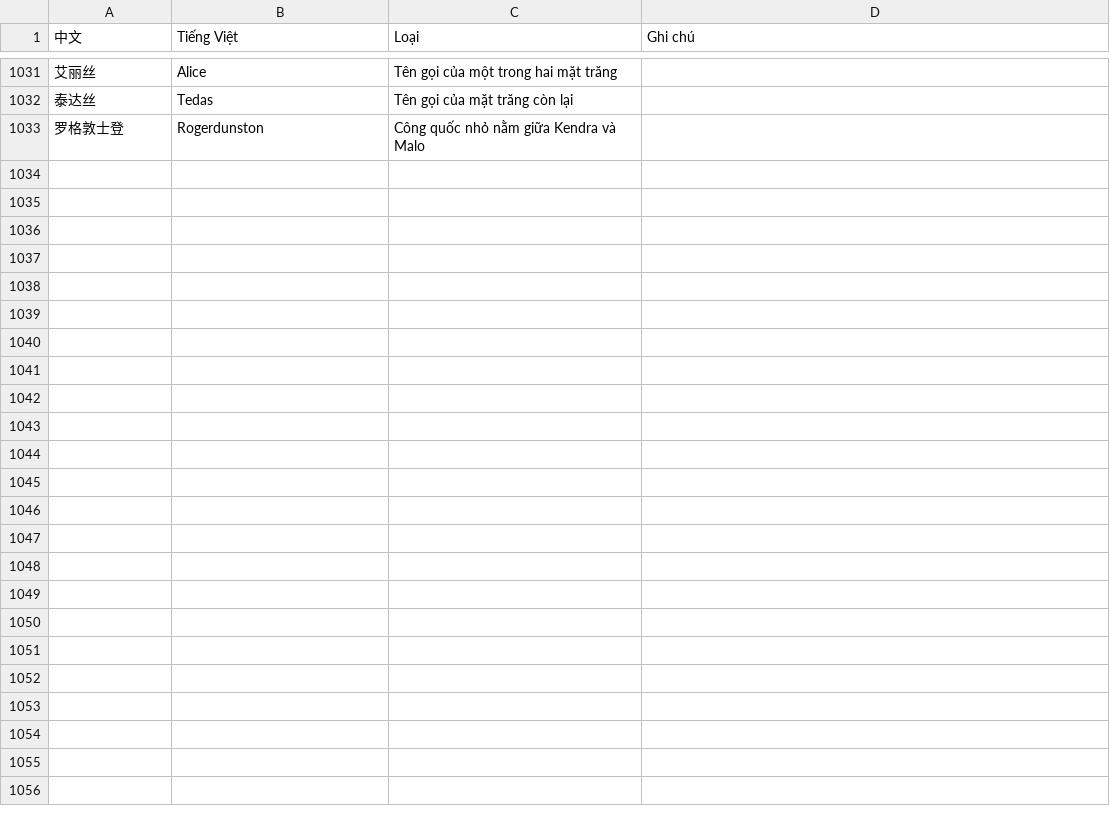
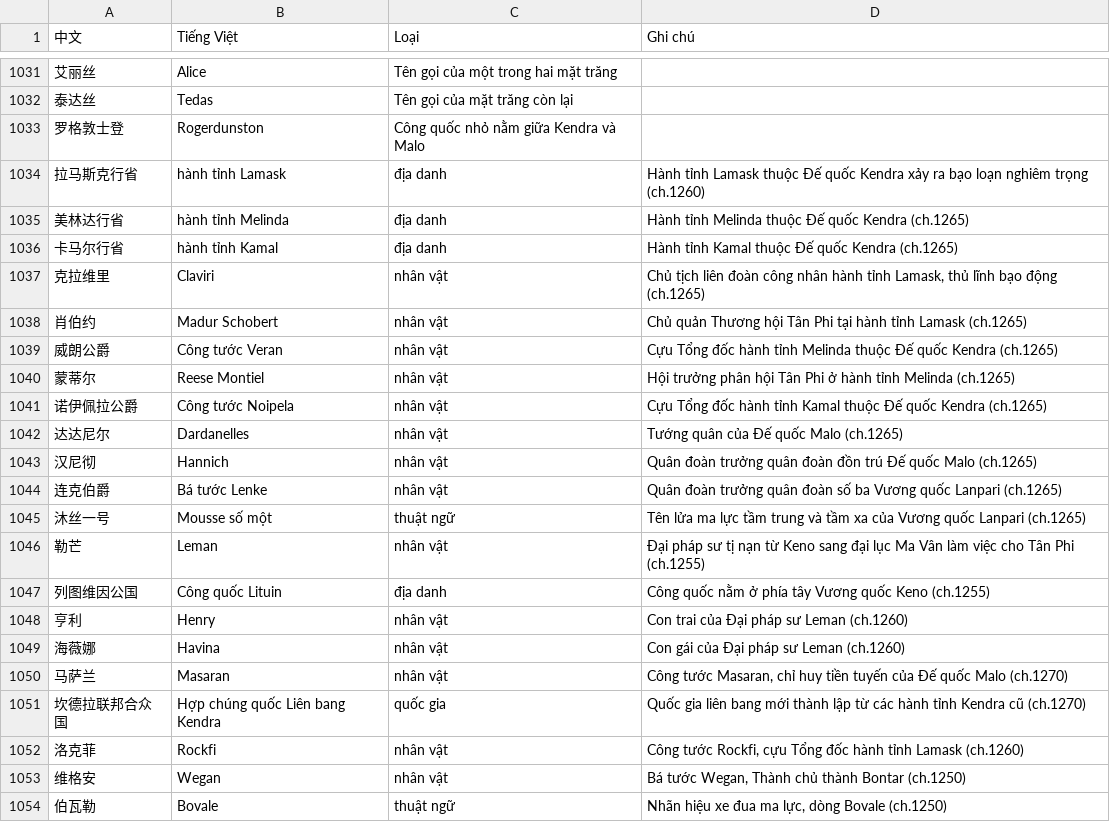
Before and after one commit to phuythanh/truyen-ma-phap-cong-nghiep, a TSV file: memo/GLOSSARY.tsv, drawn as a sheet; only a part is shown, gaps mark what is left out; the diff names each change by its address in the sheet, - before the commit and + after, or states it on an @@ line.

```diff
--- a/memo/GLOSSARY.tsv
+++ b/memo/GLOSSARY.tsv
+row 1034: 拉马斯克行省 | hành tỉnh Lamask | địa danh | Hành tỉnh Lamask thuộc Đế quốc Kendra xảy ra bạo loạn nghiêm trọng (ch.1260)
+row 1035: 美林达行省 | hành tỉnh Melinda | địa danh | Hành tỉnh Melinda thuộc Đế quốc Kendra (ch.1265)
+row 1036: 卡马尔行省 | hành tỉnh Kamal | địa danh | Hành tỉnh Kamal thuộc Đế quốc Kendra (ch.1265)
+row 1037: 克拉维里 | Claviri | nhân vật | Chủ tịch liên đoàn công nhân hành tỉnh Lamask, thủ lĩnh bạo động (ch.1265)
+row 1038: 肖伯约 | Madur Schobert | nhân vật | Chủ quản Thương hội Tân Phi tại hành tỉnh Lamask (ch.1265)
+row 1039: 威朗公爵 | Công tước Veran | nhân vật | Cựu Tổng đốc hành tỉnh Melinda thuộc Đế quốc Kendra (ch.1265)
+row 1040: 蒙蒂尔 | Reese Montiel | nhân vật | Hội trưởng phân hội Tân Phi ở hành tỉnh Melinda (ch.1265)
+row 1041: 诺伊佩拉公爵 | Công tước Noipela | nhân vật | Cựu Tổng đốc hành tỉnh Kamal thuộc Đế quốc Kendra (ch.1265)
+row 1042: 达达尼尔 | Dardanelles | nhân vật | Tướng quân của Đế quốc Malo (ch.1265)
+row 1043: 汉尼彻 | Hannich | nhân vật | Quân đoàn trưởng quân đoàn đồn trú Đế quốc Malo (ch.1265)
+row 1044: 连克伯爵 | Bá tước Lenke | nhân vật | Quân đoàn trưởng quân đoàn số ba Vương quốc Lanpari (ch.1265)
+row 1045: 沐丝一号 | Mousse số một | thuật ngữ | Tên lửa ma lực tầm trung và tầm xa của Vương quốc Lanpari (ch.1265)
+row 1046: 勒芒 | Leman | nhân vật | Đại pháp sư tị nạn từ Keno sang đại lục Ma Vân làm việc cho Tân Phi (ch.1255)
+row 1047: 列图维因公国 | Công quốc Lituin | địa danh | Công quốc nằm ở phía tây Vương quốc Keno (ch.1255)
+row 1048: 亨利 | Henry | nhân vật | Con trai của Đại pháp sư Leman (ch.1260)
+row 1049: 海薇娜 | Havina | nhân vật | Con gái của Đại pháp sư Leman (ch.1260)
+row 1050: 马萨兰 | Masaran | nhân vật | Công tước Masaran, chỉ huy tiền tuyến của Đế quốc Malo (ch.1270)
+row 1051: 坎德拉联邦合众国 | Hợp chúng quốc Liên bang Kendra | quốc gia | Quốc gia liên bang mới thành lập từ các hành tỉnh Kendra cũ (ch.1270)
+row 1052: 洛克菲 | Rockfi | nhân vật | Công tước Rockfi, cựu Tổng đốc hành tỉnh Lamask (ch.1260)
+row 1053: 维格安 | Wegan | nhân vật | Bá tước Wegan, Thành chủ thành Bontar (ch.1250)
+row 1054: 伯瓦勒 | Bovale | thuật ngữ | Nhãn hiệu xe đua ma lực, dòng Bovale (ch.1250)
```
Also changed, not shown: scratchpad/qa_output.csv, 12 other files.
